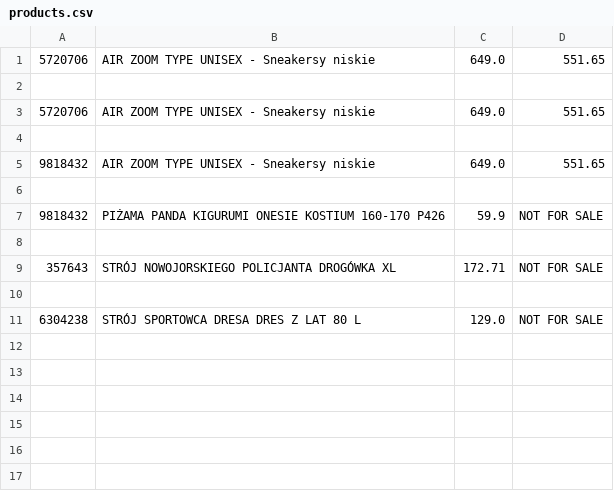
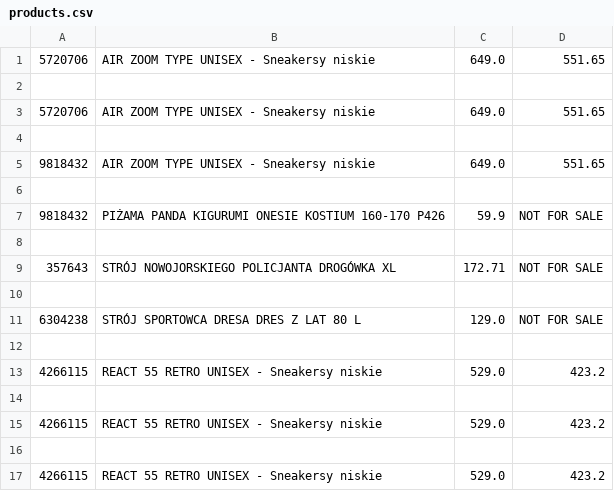
Before and after one commit to mykshut/telegramparsebot, a CSV file: products.csv, drawn as a sheet.

Commit message:
Add files via upload
Add new func email with data.

```diff
--- a/products.csv
+++ b/products.csv
@@ -11 +11,7 @@
 6304238,STRÓJ SPORTOWCA DRESA DRES Z LAT 80 L,129.0,NOT FOR SALE
+
+4266115,REACT 55 RETRO UNISEX - Sneakersy niskie,529.0,423.2
+
+4266115,REACT 55 RETRO UNISEX - Sneakersy niskie,529.0,423.2
+
+4266115,REACT 55 RETRO UNISEX - Sneakersy niskie,529.0,423.2
```
Also changed, not shown: 2 other files.
